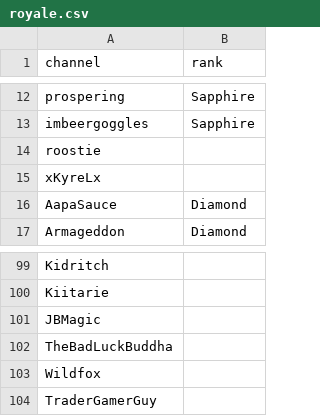
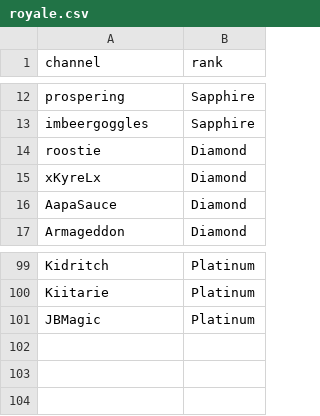
Before and after one commit to robotros/WMPQ-Website, a CSV file: src/data/royale.csv, drawn as a sheet; only a part is shown, gaps mark what is left out; the diff covers the shown part only; the diff names each change by its address in the sheet, - before the commit and + after, or states it on an @@ line.

```diff
--- a/src/data/royale.csv
+++ b/src/data/royale.csv
-B14:B15 (rank): (empty)
+B14:B15 (rank): Diamond
-B99:B101 (rank): (empty)
+B99:B101 (rank): Platinum
-row 102: TheBadLuckBuddha
-row 103: Wildfox
-row 104: TraderGamerGuy
```
Also changed, not shown: 27 edited cells elsewhere in this file.
